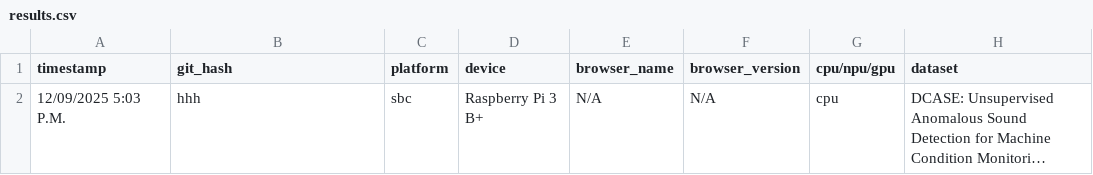
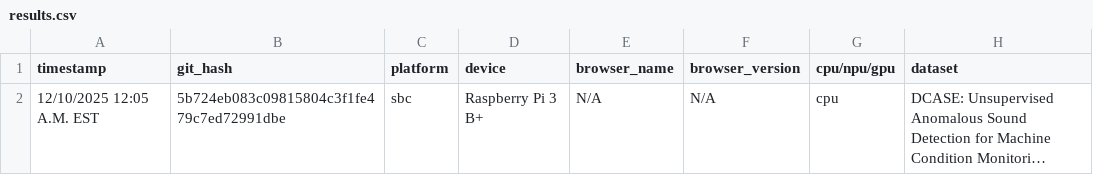
Before and after one commit to kyshott/EAI-Final-Project, a CSV file: results/results.csv, drawn as a sheet; only a part is shown; long unchanged cells end in …; the diff names each change by its address in the sheet, - before the commit and + after, or states it on an @@ line.

Commit message:
Update results.csv with new timestamp and git hash

```diff
--- a/results/results.csv
+++ b/results/results.csv
-A2 (timestamp): 12/09/2025 5:03 P.M.
+A2 (timestamp): 12/10/2025 12:05 A.M. EST
-B2 (git_hash): hhh
+B2 (git_hash): 5b724eb083c09815804c3f1fe479c7ed72991dbe
```
